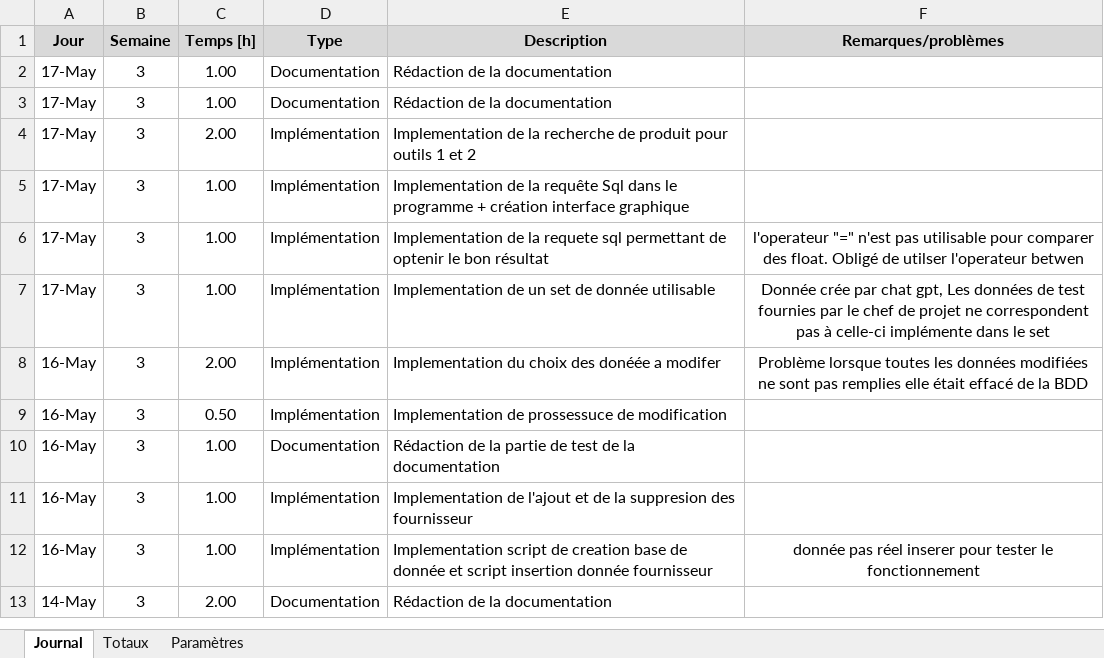
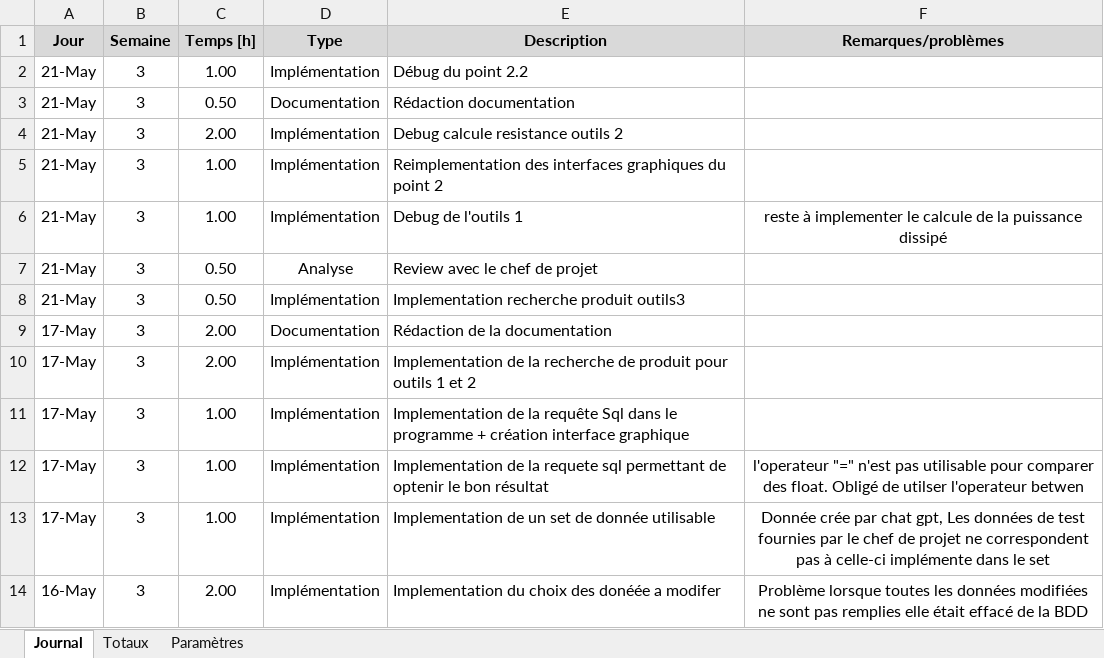
Before and after one commit to AdamCPNV/Boite_a_outils_pour_electronicien, an Excel workbook: Documentation/Journal de travail/Journal de travail.xlsm, sheet Journal, drawn as a sheet; only a part is shown; the shorter side is filled out with more unchanged rows; values as stored, in another font and other column widths than the file's, no borders; charts and pictures not drawn; addresses are those after the commit; the diff names each change by its address in the sheet, - before the commit and + after, or states it on an @@ line.

Commit message:
RedactionDocumentation

```diff
--- a/Documentation/Journal de travail/Journal de travail.xlsm (sheet Journal)
+++ b/Documentation/Journal de travail/Journal de travail.xlsm (sheet Journal)
+row 2: 21-May | 3 | 1.00 | Implémentation | Débug du point 2.2
+row 3: 21-May | 3 | 0.50 | Documentation | Rédaction documentation
+row 4: 21-May | 3 | 2.00 | Implémentation | Debug calcule resistance outils 2
-A5 (Jour): 17-May
+A5 (Jour): 21-May
-D5 (Type): Documentation
+D5 (Type): Implémentation
-E5 (Description): Rédaction de la documentation
+E5 (Description): Reimplementation des interfaces graphiques du point 2
+row 6: 21-May | 3 | 1.00 | Implémentation | Debug de l'outils 1 | reste à implementer le calcule de la puissance dissipé
+row 7: 21-May | 3 | 0.50 | Analyse | Review avec le chef de projet
+row 8: 21-May | 3 | 0.50 | Implémentation | Implementation recherche produit outils3
-C9 (Temps [h]): 1.00
+C9 (Temps [h]): 2.00
```
Also changed, not shown: 11 other files.
